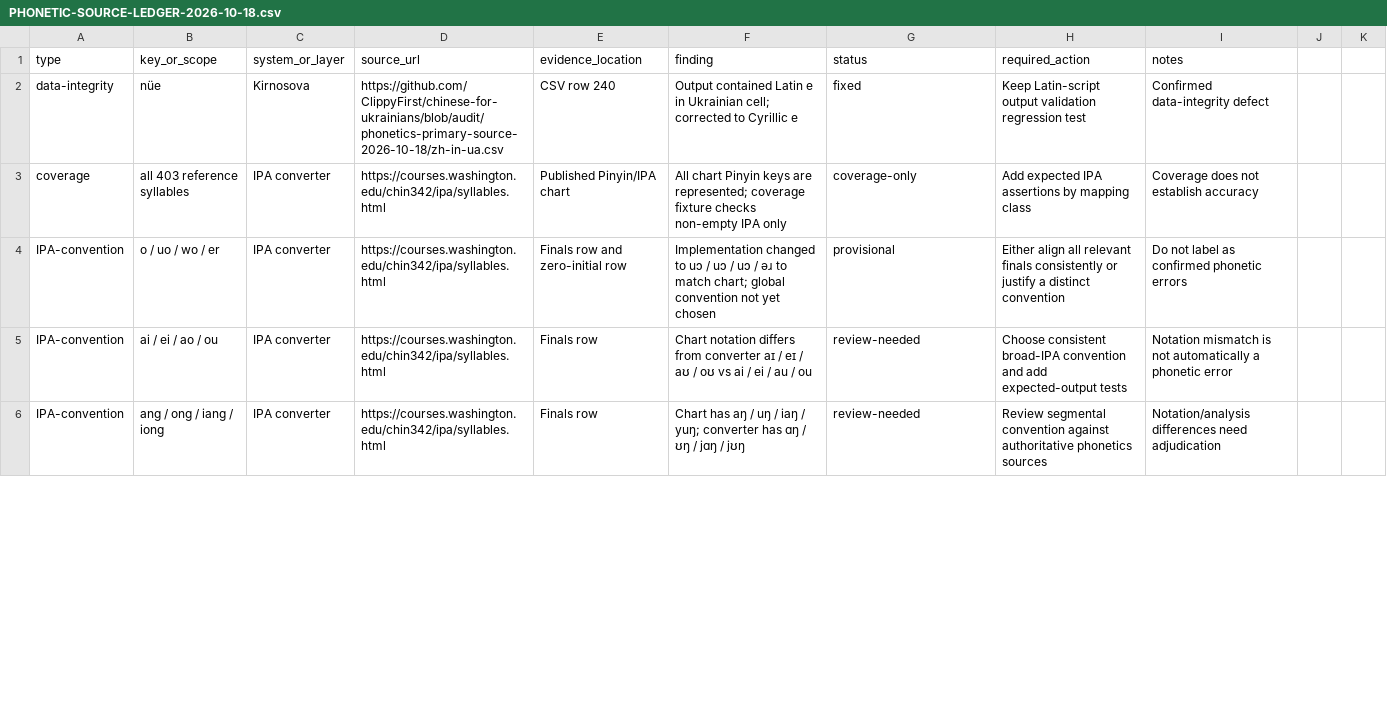
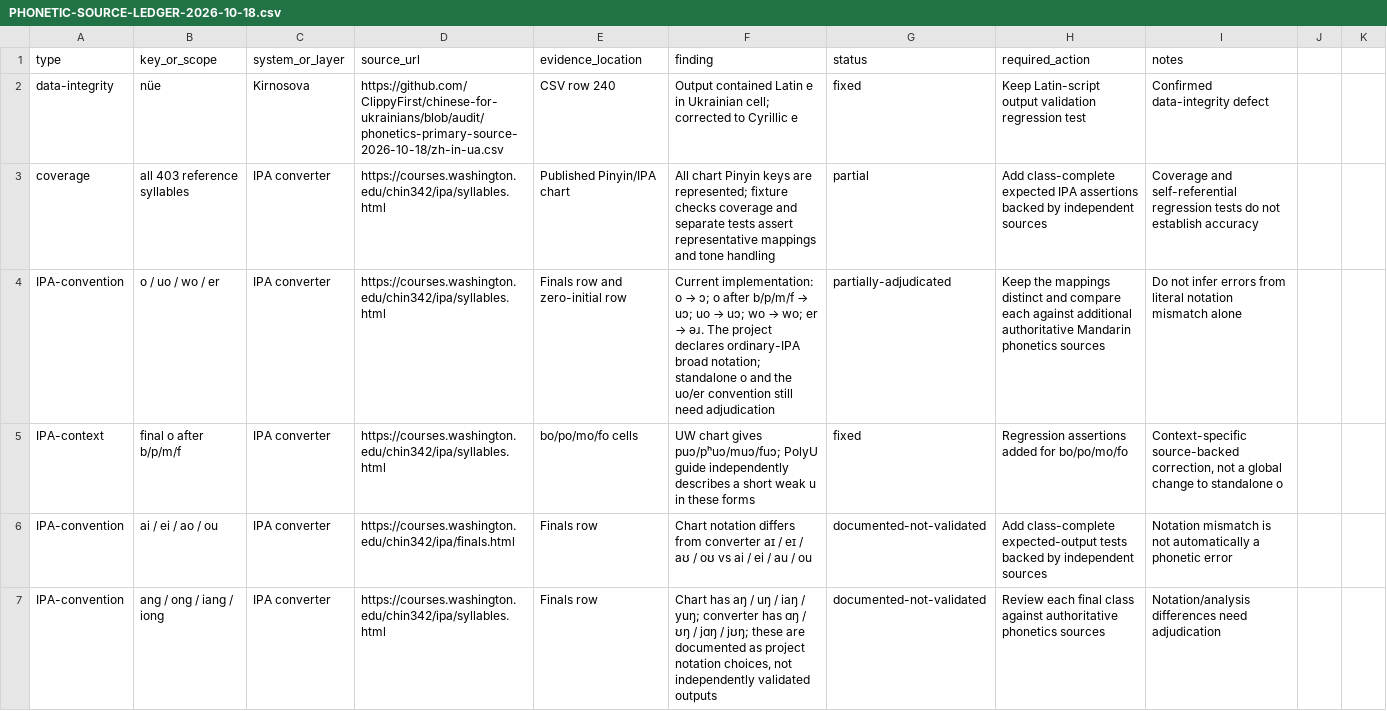
Before and after one commit to ClippyFirst/chinese-for-ukrainians, a CSV file: docs/PHONETIC-SOURCE-LEDGER-2026-10-18.csv, drawn as a sheet; only a part is shown; the diff covers the shown part only.

Commit message:
research: correct Mandarin IPA source mappings and provenance
* docs: reconcile IPA source ledger with current mappings

* docs: reconcile IPA source ledger with current mappings

* docs: quote IPA ledger field containing delimiters

* fix: preserve uo realization after labial initials

* test: cover labial o-to-uo realization

* docs: correct labial o IPA evidence and mapping decision

* docs: link directly to Kirnosova Tsisar primary source

* docs: restore verified primary PDF link for Kirnosova Tsisar

* docs: record source-backed labial o correction and audit status

* docs: record source evidence for labial o mapping

* docs: normalize IPA ledger delimiter in notes

* docs: update primary-source URL to verified HTTPS

* docs: use verified HTTPS proceedings source URL

* docs: mark interim o mapping decision as superseded

* docs: correct stale IPA audit statement

* docs: update data counts and link research audit files

* docs: link primary transcription tables and official approval page

* docs: repair malformed source-ledger CSV fields

* docs: quote remaining source-ledger note delimiter

* test: validate phonetic source ledger CSV structure

* test: fix newline and BOM handling in ledger validator

* test: assert current methodology source links

```diff
--- a/docs/PHONETIC-SOURCE-LEDGER-2026-10-18.csv
+++ b/docs/PHONETIC-SOURCE-LEDGER-2026-10-18.csv
@@ -2,5 +2,6 @@ type;key_or_scope;system_or_layer;source_url;evidence_location;finding;status;re
 data-integrity;nüe;Kirnosova;https://github.com/ClippyFirst/chinese-for-ukrainians/blob/audit/phonetics-primary-source-2026-10-18/zh-in-ua.csv;CSV row 240;"Output contained Latin e in Ukrainian cell; corrected to Cyrillic е";fixed;Keep Latin-script output validation regression test;Confirmed data-integrity defect
-coverage;all 403 reference syllables;IPA converter;https://courses.washington.edu/chin342/ipa/syllables.html;Published Pinyin/IPA chart;"All chart Pinyin keys are represented; coverage fixture checks non-empty IPA only";coverage-only;Add expected IPA assertions by mapping class;Coverage does not establish accuracy
-IPA-convention;o / uo / wo / er;IPA converter;https://courses.washington.edu/chin342/ipa/syllables.html;Finals row and zero-initial row;"Implementation changed to uɔ / uɔ / uɔ / əɹ to match chart; global convention not yet chosen";provisional;Either align all relevant finals consistently or justify a distinct convention;Do not label as confirmed phonetic errors
-IPA-convention;ai / ei / ao / ou;IPA converter;https://courses.washington.edu/chin342/ipa/syllables.html;Finals row;Chart notation differs from converter aɪ / eɪ / aʊ / oʊ vs ai / ei / au / ou;review-needed;Choose consistent broad-IPA convention and add expected-output tests;Notation mismatch is not automatically a phonetic error
-IPA-convention;ang / ong / iang / iong;IPA converter;https://courses.washington.edu/chin342/ipa/syllables.html;Finals row;"Chart has aŋ / uŋ / iaŋ / yuŋ; converter has ɑŋ / ʊŋ / jɑŋ / jʊŋ";review-needed;Review segmental convention against authoritative phonetics sources;Notation/analysis differences need adjudication
+coverage;all 403 reference syllables;IPA converter;https://courses.washington.edu/chin342/ipa/syllables.html;Published Pinyin/IPA chart;"All chart Pinyin keys are represented; fixture checks coverage and separate tests assert representative mappings and tone handling";partial;Add class-complete expected IPA assertions backed by independent sources;Coverage and self-referential regression tests do not establish accuracy
+IPA-convention;o / uo / wo / er;IPA converter;https://courses.washington.edu/chin342/ipa/syllables.html;Finals row and zero-initial row;"Current implementation: o → ɔ; o after b/p/m/f → uɔ; uo → uɔ; wo → wo; er → əɹ. The project declares ordinary-IPA broad notation; standalone o and the uo/er convention still need adjudication";partially-adjudicated;Keep the mappings distinct and compare each against additional authoritative Mandarin phonetics sources;Do not infer errors from literal notation mismatch alone
+IPA-context;final o after b/p/m/f;IPA converter;https://courses.washington.edu/chin342/ipa/syllables.html;bo/po/mo/fo cells;"UW chart gives puɔ/pʰuɔ/muɔ/fuɔ; PolyU guide independently describes a short weak u in these forms";fixed;Regression assertions added for bo/po/mo/fo;Context-specific source-backed correction, not a global change to standalone o
+IPA-convention;ai / ei / ao / ou;IPA converter;https://courses.washington.edu/chin342/ipa/finals.html;Finals row;Chart notation differs from converter aɪ / eɪ / aʊ / oʊ vs ai / ei / au / ou;documented-not-validated;Add class-complete expected-output tests backed by independent sources;Notation mismatch is not automatically a phonetic error
+IPA-convention;ang / ong / iang / iong;IPA converter;https://courses.washington.edu/chin342/ipa/syllables.html;Finals row;"Chart has aŋ / uŋ / iaŋ / yuŋ; converter has ɑŋ / ʊŋ / jɑŋ / jʊŋ; these are documented as project notation choices, not independently validated outputs";documented-not-validated;Review each final class against authoritative phonetics sources;Notation/analysis differences need adjudication
```
Also changed, not shown: 34 edited cells elsewhere in this file, 9 other files.
